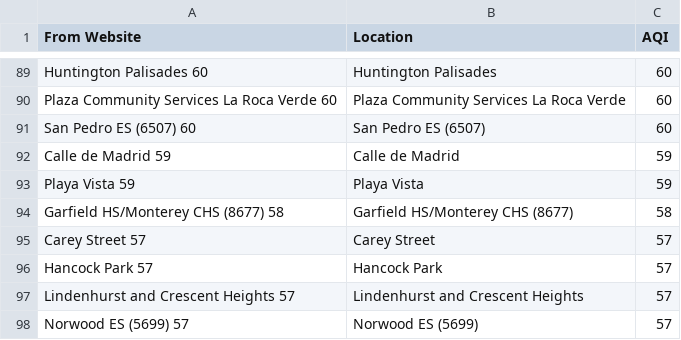
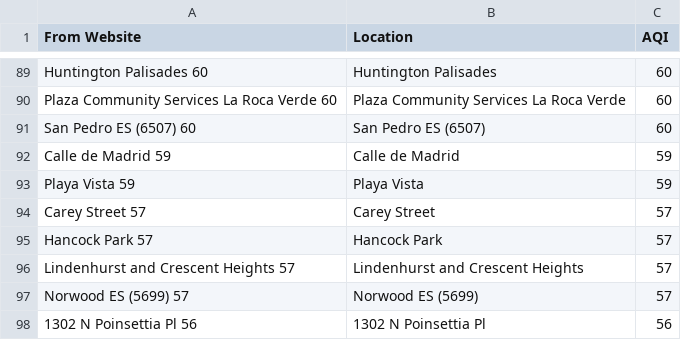
Before and after one commit to bhargavilanka/Air-Aware, a CSV file: Data/Air_Quality.csv, drawn as a sheet; only a part is shown, gaps mark what is left out; the shorter side is filled out with more unchanged rows.

```diff
--- a/Data/Air_Quality.csv
+++ b/Data/Air_Quality.csv
@@ -93,3 +93,2 @@ Calle de Madrid 59,Calle de Madrid ,59
 Playa Vista 59,Playa Vista ,59
-Garfield HS/Monterey CHS (8677) 58,Garfield HS/Monterey CHS (8677) , 58
 Carey Street 57,Carey Street ,57
```
Also changed, not shown: Data/locations.csv.
